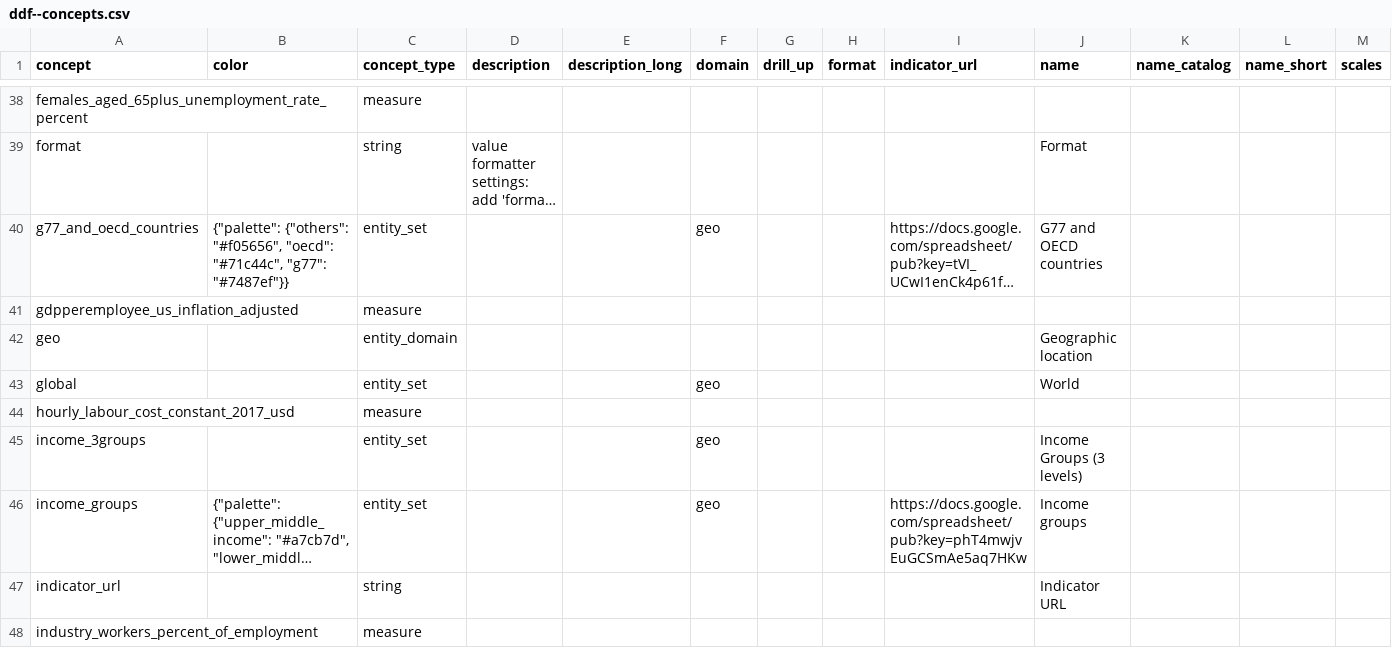
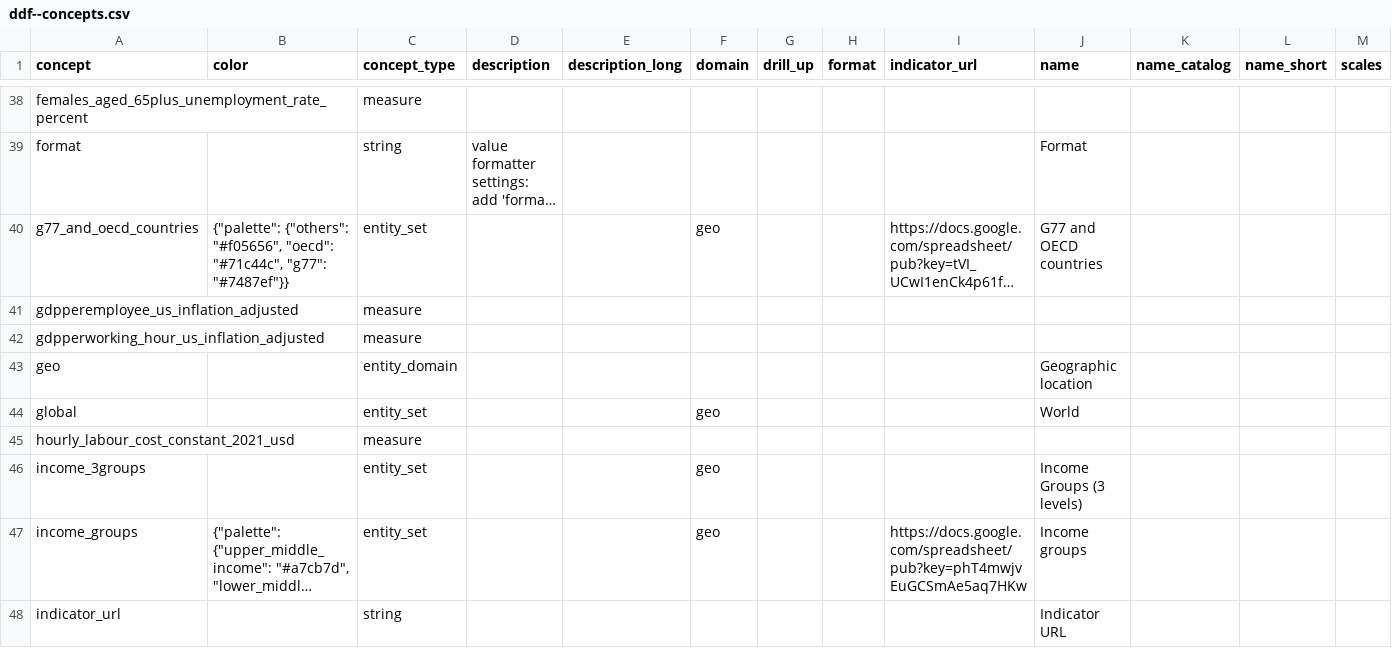
Before and after one commit to open-numbers/ddf--gapminder--ilostat, a CSV file: ddf--concepts.csv, drawn as a sheet; only a part is shown, gaps mark what is left out; the shorter side is filled out with more unchanged rows; long unchanged cells end in …; addresses are those after the commit; rows hold the shown columns only; the diff names each change by its address in the sheet, - before the commit and + after, or states it on an @@ line.

Commit message:
new indicators

```diff
--- a/ddf--concepts.csv
+++ b/ddf--concepts.csv
+row 42: gdpperworking_hour_us_inflation_adjusted |  | measure
-A45 (concept): hourly_labour_cost_constant_2017_usd
+A45 (concept): hourly_labour_cost_constant_2021_usd
```
Also changed, not shown: ddf--datapoints--hourly_labour_cost_constant_2021_usd--by--geo--time.csv, 4 other files.
